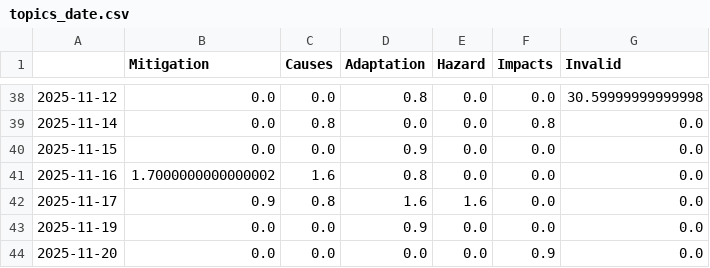
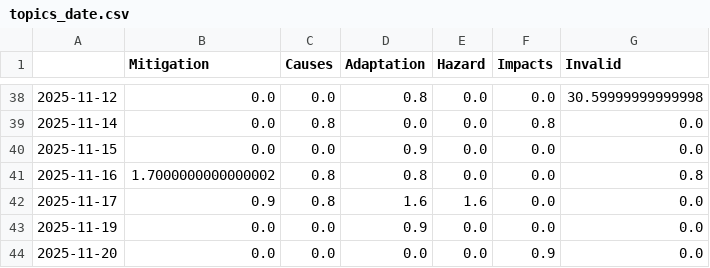
Before and after one commit to hb219-news/droughtIsComing, a CSV file: csv/topics_date.csv, drawn as a sheet; only a part is shown, gaps mark what is left out.

```diff
--- a/csv/topics_date.csv
+++ b/csv/topics_date.csv
@@ -40,3 +40,3 @@
 2025-11-15,0.0,0.0,0.9,0.0,0.0,0.0
-2025-11-16,1.7000000000000002,1.6,0.8,0.0,0.0,0.0
+2025-11-16,1.7000000000000002,0.8,0.8,0.0,0.0,0.8
 2025-11-17,0.9,0.8,1.6,1.6,0.0,0.0
```
Also changed, not shown: 2 other files.
